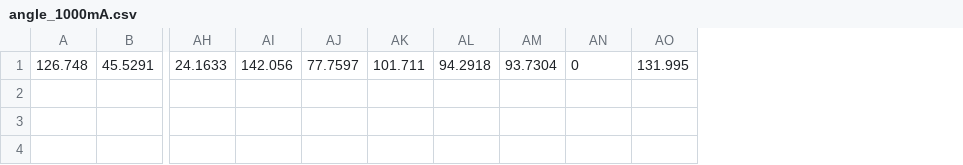
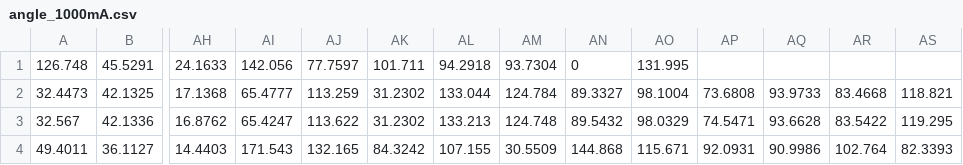
Before and after one commit to KaiserB-Dev/PARAM_PROCESSCPP, a CSV file: data_files/angle_1000mA.csv, drawn as a sheet; only a part is shown, gaps mark what is left out; rows hold the shown columns only; the diff names each change by its address in the sheet, - before the commit and + after, or states it on an @@ line.

```diff
--- a/data_files/angle_1000mA.csv
+++ b/data_files/angle_1000mA.csv
+column AP, empty
+column AQ, empty
+column AR, empty
+column AS, empty
+row 2: 32.4473 | 42.1325 | 17.1368 | 65.4777 | 113.259 | 31.2302 | 133.044 | 124.784 | 89.3327 | 98.1004 | 73.6808 | 93.9733 | 83.4668 | 118.821
+row 3: 32.567 | 42.1336 | 16.8762 | 65.4247 | 113.622 | 31.2302 | 133.213 | 124.748 | 89.5432 | 98.0329 | 74.5471 | 93.6628 | 83.5422 | 119.295
+row 4: 49.4011 | 36.1127 | 14.4403 | 171.543 | 132.165 | 84.3242 | 107.155 | 30.5509 | 144.868 | 115.671 | 92.0931 | 90.9986 | 102.764 | 82.3393
```
Also changed, not shown: data_files/x_1000mA.csv, data_files/y_1000mA.csv.
